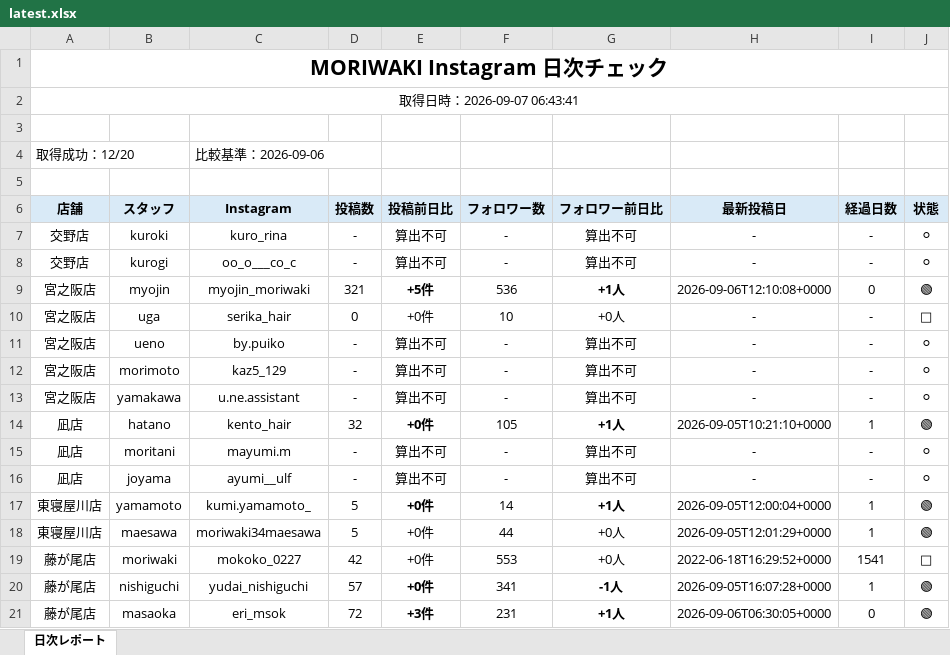
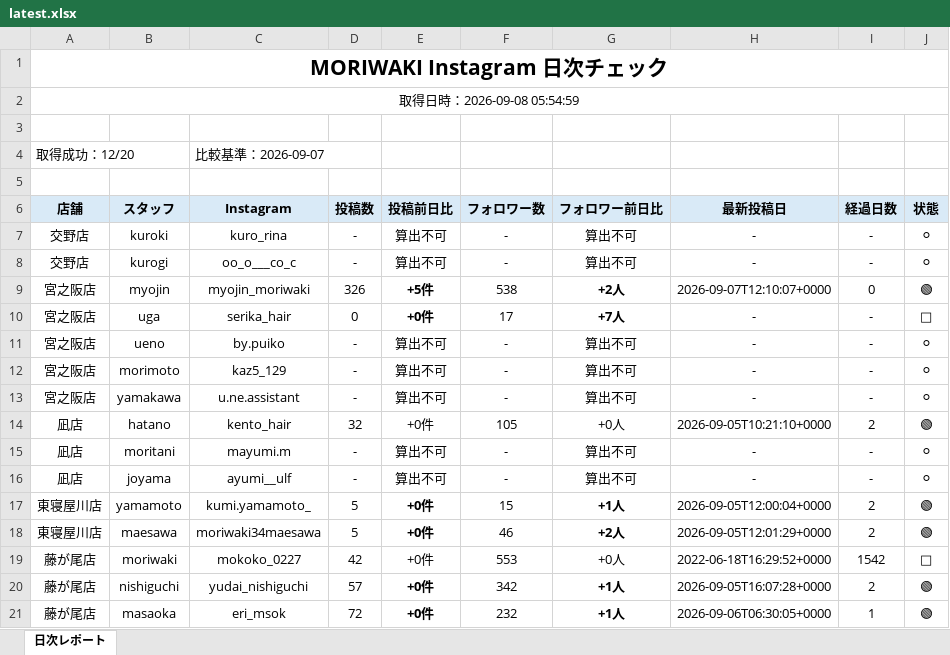
Before and after one commit to tatsuya20100530-cell/-MORIWAKI, an Excel workbook: instagram-daily-checker/reports/latest.xlsx, sheet 日次レポート, drawn as a sheet; only a part is shown; values as stored, in another font and other column widths than the file's, no borders; the diff covers the shown part only; the diff names each change by its address in the sheet, - before the commit and + after, or states it on an @@ line.

```diff
--- a/instagram-daily-checker/reports/latest.xlsx (sheet 日次レポート)
+++ b/instagram-daily-checker/reports/latest.xlsx (sheet 日次レポート)
-A2 (店舗): 取得日時：2026-09-07 06:43:41
+A2 (店舗): 取得日時：2026-09-08 05:54:59
-C4 (Instagram): 比較基準：2026-09-06
+C4 (Instagram): 比較基準：2026-09-07
-D9 (投稿数): 321
+D9 (投稿数): 326
-F9 (フォロワー数): 536
+F9 (フォロワー数): 538
-G9 (フォロワー前日比): +1人
+G9 (フォロワー前日比): +2人
-H9 (最新投稿日): 2026-09-06T12:10:08+0000
+H9 (最新投稿日): 2026-09-07T12:10:07+0000
-E10 bold: off
+E10 bold: on
-F10 (フォロワー数): 10
+F10 (フォロワー数): 17
-G10 (フォロワー前日比): +0人
+G10 (フォロワー前日比): +7人
-G10 bold: off
+G10 bold: on
-E14 bold: on
+E14 bold: off
-G14 (フォロワー前日比): +1人
+G14 (フォロワー前日比): +0人
-G14 bold: on
+G14 bold: off
-I14 (経過日数): 1
+I14 (経過日数): 2
-F17 (フォロワー数): 14
+F17 (フォロワー数): 15
-I17:I18 (経過日数): 1
+I17:I18 (経過日数): 2
-E18 bold: off
+E18 bold: on
-F18 (フォロワー数): 44
+F18 (フォロワー数): 46
-G18 (フォロワー前日比): +0人
+G18 (フォロワー前日比): +2人
-G18 bold: off
+G18 bold: on
-I19 (経過日数): 1541
+I19 (経過日数): 1542
-F20 (フォロワー数): 341
+F20 (フォロワー数): 342
-G20 (フォロワー前日比): -1人
+G20 (フォロワー前日比): +1人
-I20 (経過日数): 1
+I20 (経過日数): 2
-E21 (投稿前日比): +3件
+E21 (投稿前日比): +0件
-F21 (フォロワー数): 231
+F21 (フォロワー数): 232
-I21 (経過日数): 0
+I21 (経過日数): 1
```
Also changed, not shown: 17 edited cells and cell formats elsewhere in this sheet, 7 other files.
